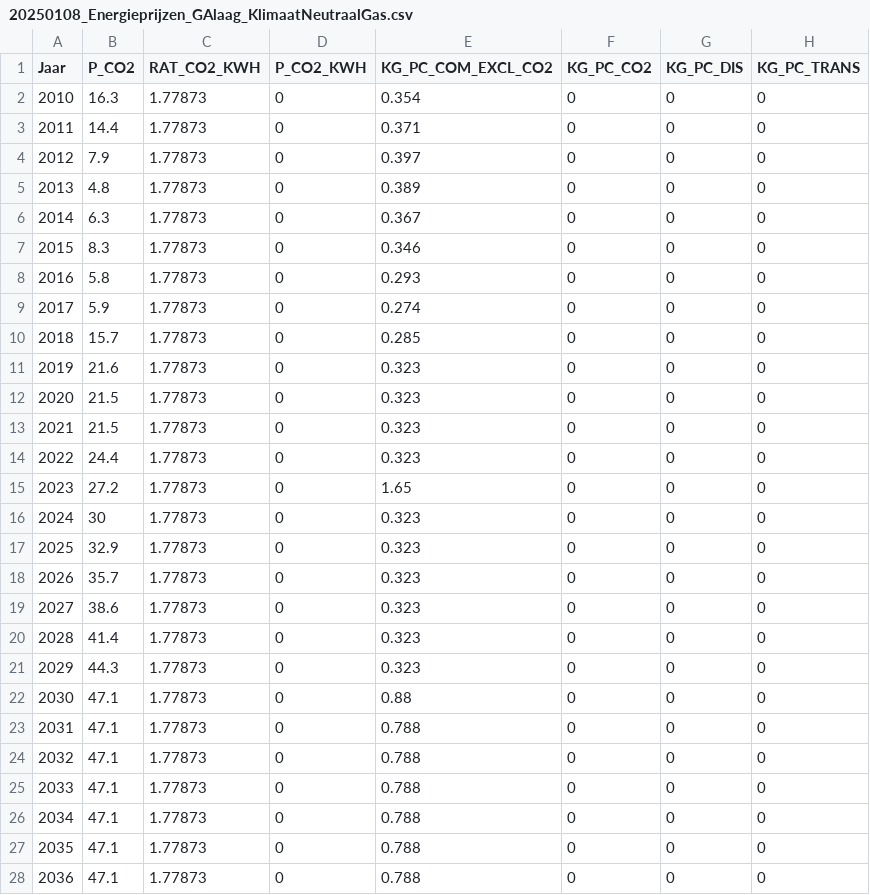
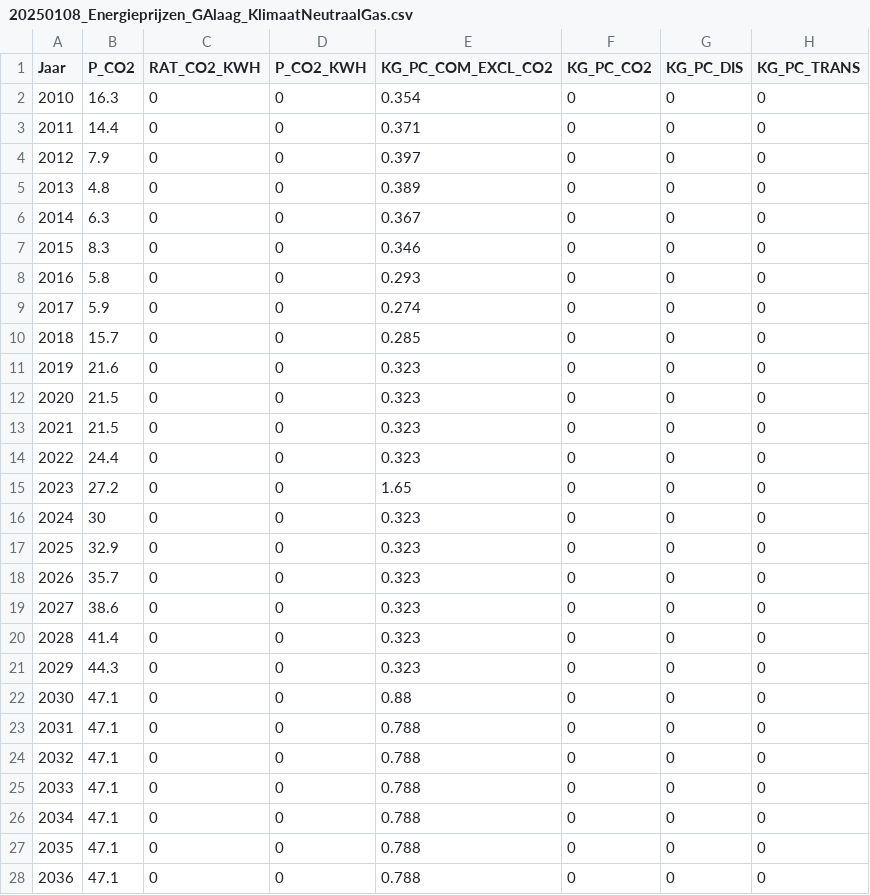
Before and after one commit to pbl-nl/model-vesta-public, a CSV file: data/20250108_Energieprijzen_GAlaag_KlimaatNeutraalGas.csv, drawn as a sheet; only a part is shown; the diff covers the shown part only; the diff names each change by its address in the sheet, - before the commit and + after, or states it on an @@ line.

```diff
--- a/data/20250108_Energieprijzen_GAlaag_KlimaatNeutraalGas.csv
+++ b/data/20250108_Energieprijzen_GAlaag_KlimaatNeutraalGas.csv
-C2:C28 (RAT_CO2_KWH): 1.77873
+C2:C28 (RAT_CO2_KWH): 0
```
Also changed, not shown: 44 edited cells elsewhere in this file, data/20250108_Energieprijzen_GAhoog_GroenElek.csv, data/20250108_Energieprijzen_GAhoog_KlimaatNeutraalGas.csv, 3 other files.
